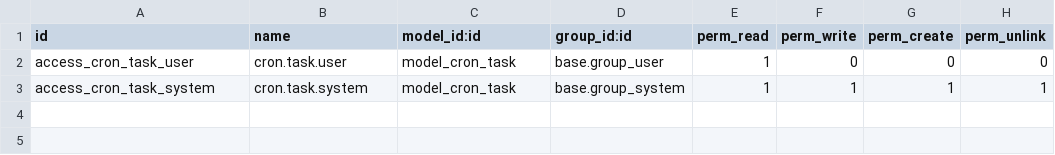
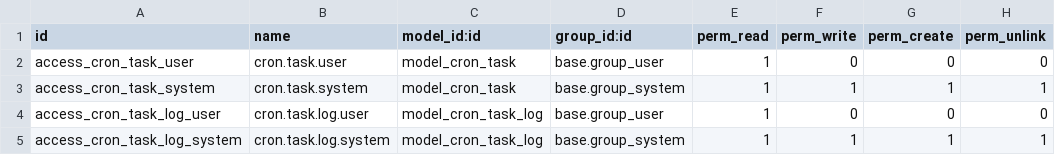
Before and after one commit to vertelab/odoo-base, a CSV file: cron_tick/security/ir.model.access.csv, drawn as a sheet; the diff names each change by its address in the sheet, - before the commit and + after, or states it on an @@ line.

Commit message:
[IMP] cron_tick: run log and chatter on cron.task
cron.task kept only the LATEST run: last_error was overwritten by the next
success, so an error survived only until the task happened to work again.
There was no way to see that a task started failing two days ago, that it is
slow on Tuesdays, or that a webhook ran it.

New model `cron.task.log` — one record per run:

* task_id (cascade), plus task_name/technical_name/module snapshots so the
  history stays readable after a rename
* run_at, status (ok/error/locked/skipped), trigger (tick/webhook/manual),
  trigger_detail, user_id, duration_ms, text
* _order = 'run_at desc, id desc' — newest first, in the list view and in the
  smart button's list
* list view decorated: red on error, orange on locked, muted on skipped
* search view with status/trigger/period filters and status/task/module/day
  groupings

One run path: `_run_locked_task()` now owns lock -> savepoint -> _run() ->
record -> log, and both `_cron_tick()` and `_execute()` call it. Their return
values are unchanged, so the webhook contract is intact. The log is written
in `_record_*`, never in `_run()`: an exception rolls the savepoint back and
a log written inside `_run()` would vanish exactly when it is needed. The
write is wrapped in try/except — history must never turn a run into a failure.

Retention: `cron_tick.log_retention_days` (default 90), enforced by the
`cron_log_cleanup` cron.task (daily), batched deletes. 0 disables cleanup
(rollback switch); an unparsable value falls back to 90 with a warning.

Chatter: `cron.task` inherits mail.thread + mail.activity.mixin. `active` and
`cadence` are tracked (not last_run — a message per run would bury the rest).
Explicit notes only on auto-deactivation, the first failure in a streak, and
manual re-activation; repeating failures log but do not post. Every
message_post is guarded so chatter can never change a run's outcome.

Smart button "Runs" (run_log_count via one read_group) opens the log filtered
on the task. Menu: Technical -> Cron Runs (base.menu_custom).

Also: `_log_run()` takes `user_id` and not a `user` recordset — a parameter
named `user` holding a recordset breaks `_()`, because Odoo's translation
helper inspects the caller's locals and calls int() on it.

Version 18.0.2.0.0 -> 18.0.2.1.0. Depends on `mail`.

```diff
--- a/cron_tick/security/ir.model.access.csv
+++ b/cron_tick/security/ir.model.access.csv
+row 4: access_cron_task_log_user | cron.task.log.user | model_cron_task_log | base.group_user | 1 | 0 | 0 | 0
+row 5: access_cron_task_log_system | cron.task.log.system | model_cron_task_log | base.group_system | 1 | 1 | 1 | 1
```
Also changed, not shown: 12 other files.
